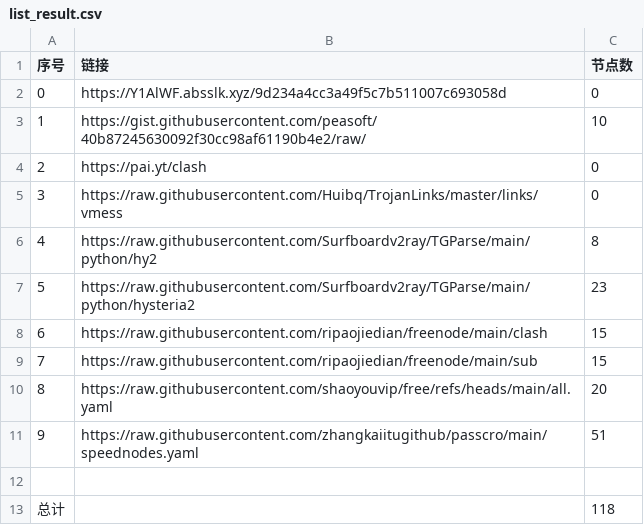
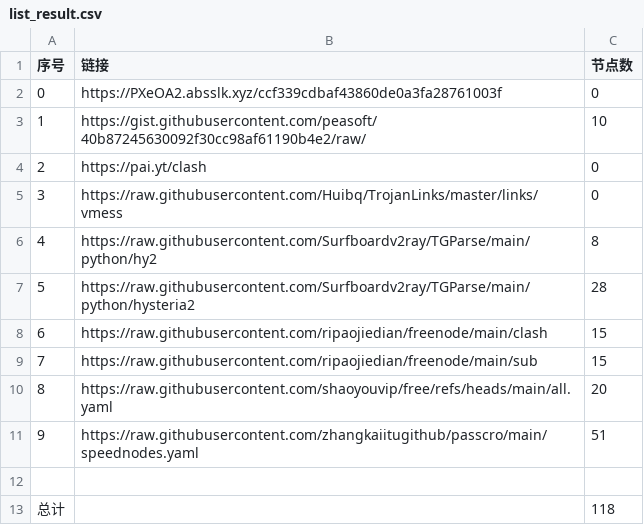
Before and after one commit to cysk003/nomorewalls, a CSV file: list_result.csv, drawn as a sheet.

```diff
--- a/list_result.csv
+++ b/list_result.csv
@@ -1,3 +1,3 @@
 序号,链接,节点数
-0,https://Y1AlWF.absslk.xyz/9d234a4cc3a49f5c7b511007c693058d,0
+0,https://PXeOA2.absslk.xyz/ccf339cdbaf43860de0a3fa28761003f,0
 1,https://gist.githubusercontent.com/peasoft/40b87245630092f30cc98af61190b4e2/raw/,10
@@ -6,3 +6,3 @@
 4,https://raw.githubusercontent.com/Surfboardv2ray/TGParse/main/python/hy2,8
-5,https://raw.githubusercontent.com/Surfboardv2ray/TGParse/main/python/hysteria2,23
+5,https://raw.githubusercontent.com/Surfboardv2ray/TGParse/main/python/hysteria2,28
 6,https://raw.githubusercontent.com/ripaojiedian/freenode/main/clash,15
```
Also changed, not shown: 8 other files.
